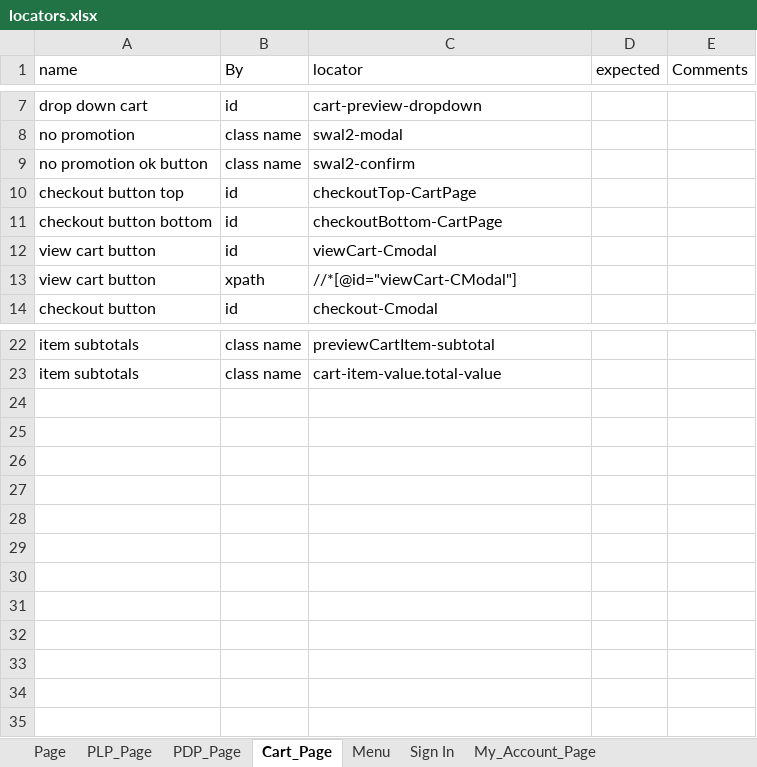
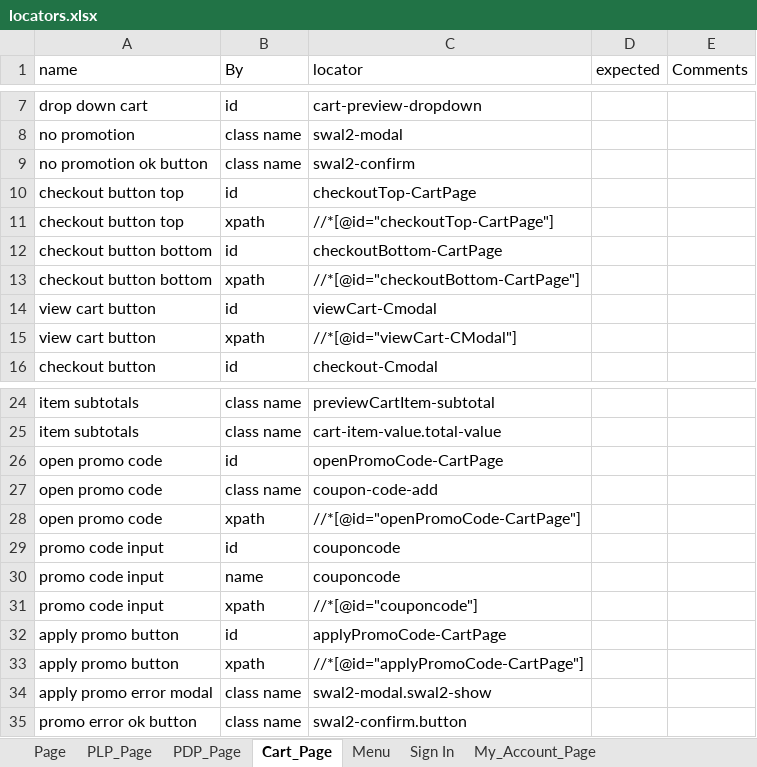
Before and after one commit to bonaris/bvt_poc, an Excel workbook: test_data/locators.xlsx, sheet Cart_Page, drawn as a sheet; only a part is shown, gaps mark what is left out; values as stored, in another font and other column widths than the file's, no borders; the diff names each change by its address in the sheet, - before the commit and + after, or states it on an @@ line.

Commit message:
feat: checkout in progress

```diff
--- a/test_data/locators.xlsx (sheet Cart_Page)
+++ b/test_data/locators.xlsx (sheet Cart_Page)
+row 11: checkout button top | xpath | //*[@id="checkoutTop-CartPage"]
+row 13: checkout button bottom | xpath | //*[@id="checkoutBottom-CartPage"]
+row 26: open promo code | id | openPromoCode-CartPage
+row 27: open promo code | class name | coupon-code-add
+row 28: open promo code | xpath | //*[@id="openPromoCode-CartPage"]
+row 29: promo code input | id | couponcode
+row 30: promo code input | name | couponcode
+row 31: promo code input | xpath | //*[@id="couponcode"]
+row 32: apply promo button | id | applyPromoCode-CartPage
+row 33: apply promo button | xpath | //*[@id="applyPromoCode-CartPage"]
+row 34: apply promo error modal | class name | swal2-modal.swal2-show
+row 35: promo error ok button | class name | swal2-confirm.button
```
Also changed, not shown: sheet PDP_Page, other sheet tabs, test_data/test_data.xlsx, 9 other files.
